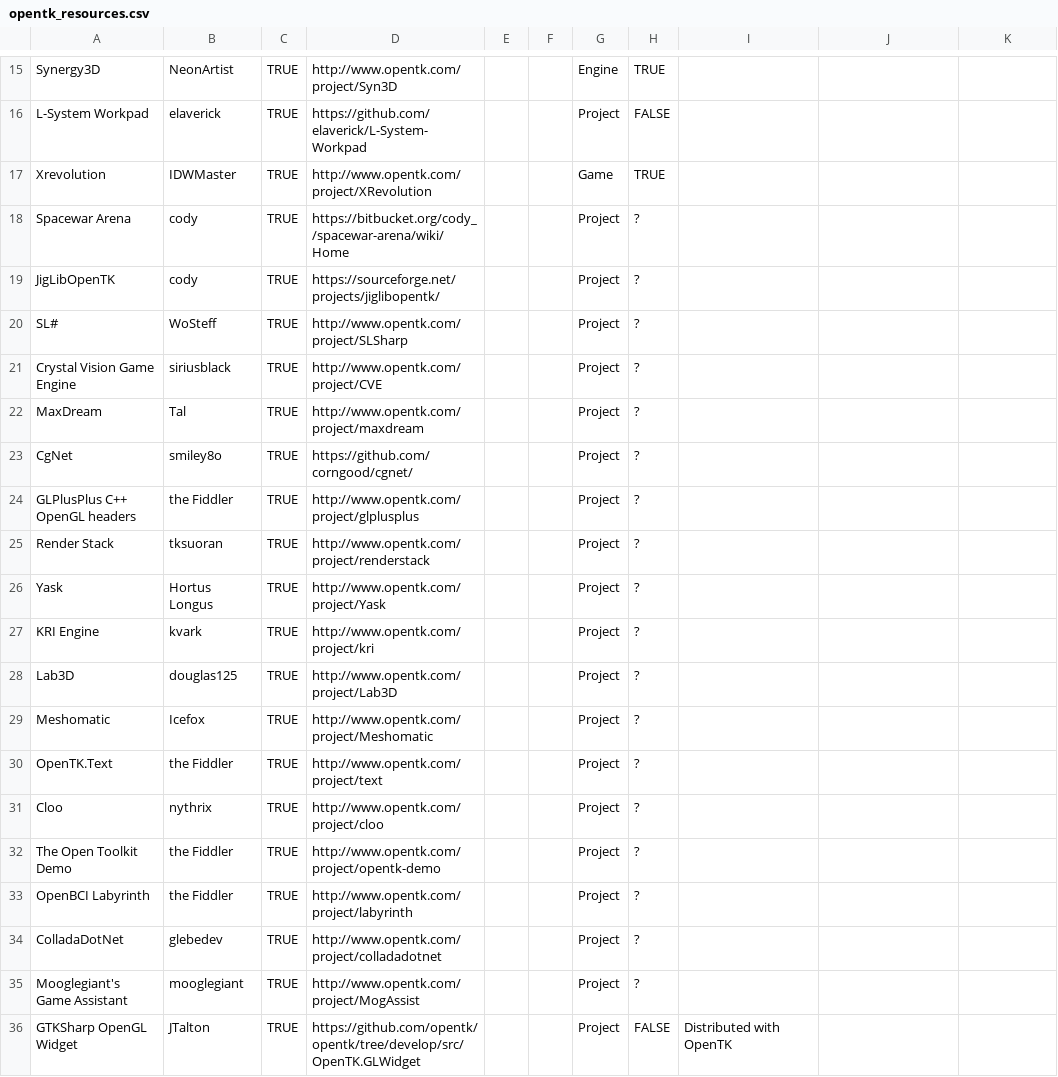
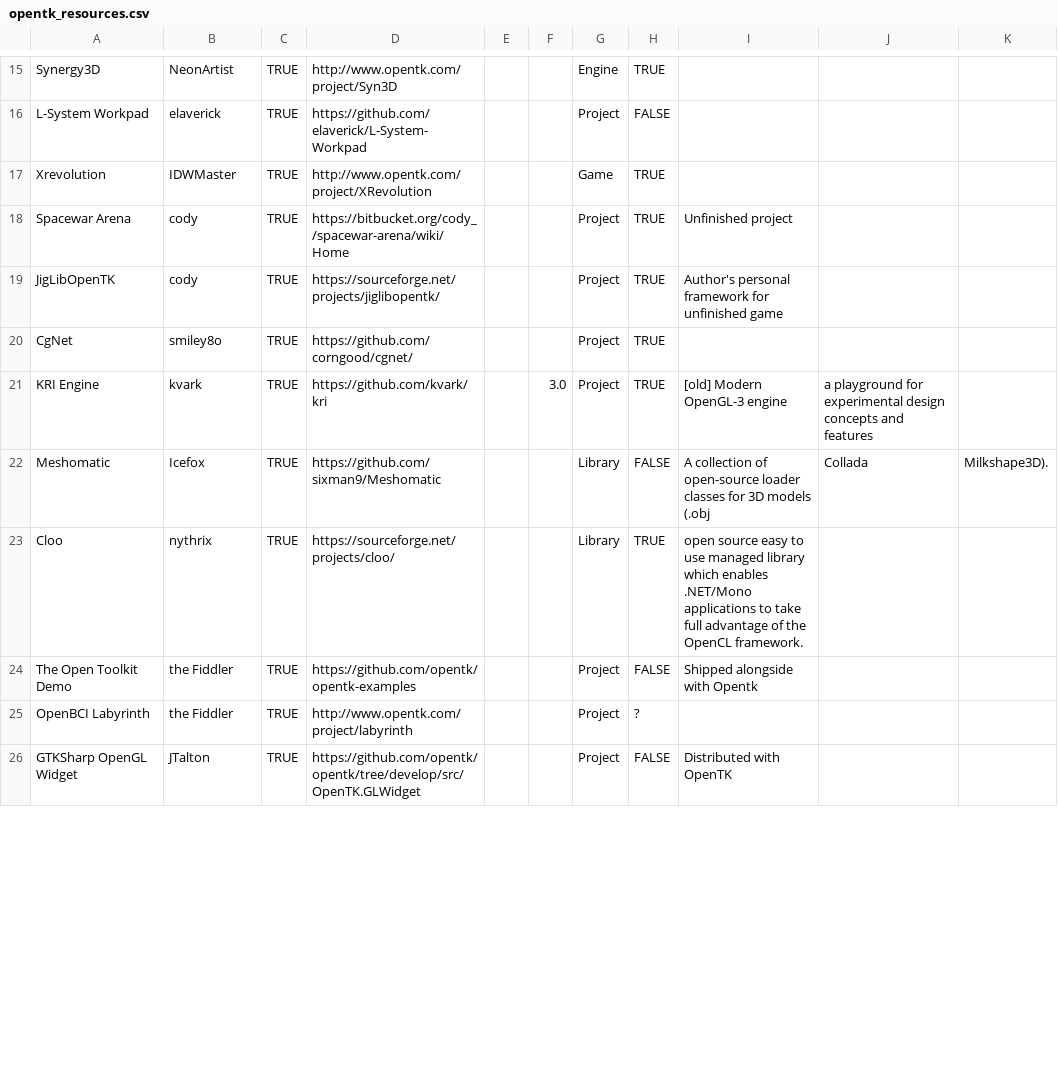
Before and after one commit to opentk/opentk.net, a CSV file: _data/opentk_resources.csv, drawn as a sheet; only a part is shown, gaps mark what is left out; the diff covers the shown part only.

Commit message:
Another Look through the projects list
Removed unrelated stuff (there were some C++ headers) and projects not visible through the search. Some of the projects were represented by a couple really outdated forum posts (like Robotech MMO), removed these too.

```diff
--- a/_data/opentk_resources.csv
+++ b/_data/opentk_resources.csv
@@ -17,20 +17,10 @@ L-System Workpad,elaverick,TRUE,https://github.com/elaverick/L-System-Workpad,,,
 Xrevolution,IDWMaster,TRUE,http://www.opentk.com/project/XRevolution,,,Game,TRUE,
-Spacewar Arena,cody,TRUE,https://bitbucket.org/cody_/spacewar-arena/wiki/Home,,,Project,?,
-JigLibOpenTK,cody,TRUE,https://sourceforge.net/projects/jiglibopentk/,,,Project,?,
-SL#,WoSteff,TRUE,http://www.opentk.com/project/SLSharp,,,Project,?,
-Crystal Vision Game Engine,siriusblack,TRUE,http://www.opentk.com/project/CVE,,,Project,?,
-MaxDream,Tal,TRUE,http://www.opentk.com/project/maxdream,,,Project,?,
-CgNet,smiley8o,TRUE,https://github.com/corngood/cgnet/,,,Project,?,
-GLPlusPlus C++ OpenGL headers,the Fiddler,TRUE,http://www.opentk.com/project/glplusplus,,,Project,?,
-Render Stack,tksuoran,TRUE,http://www.opentk.com/project/renderstack,,,Project,?,
-Yask,Hortus Longus,TRUE,http://www.opentk.com/project/Yask,,,Project,?,
-KRI Engine,kvark,TRUE,http://www.opentk.com/project/kri,,,Project,?,
-Lab3D,douglas125,TRUE,http://www.opentk.com/project/Lab3D,,,Project,?,
-Meshomatic,Icefox,TRUE,http://www.opentk.com/project/Meshomatic,,,Project,?,
-OpenTK.Text,the Fiddler,TRUE,http://www.opentk.com/project/text,,,Project,?,
-Cloo,nythrix,TRUE,http://www.opentk.com/project/cloo,,,Project,?,
-The Open Toolkit Demo,the Fiddler,TRUE,http://www.opentk.com/project/opentk-demo,,,Project,?,
+Spacewar Arena,cody,TRUE,https://bitbucket.org/cody_/spacewar-arena/wiki/Home,,,Project,TRUE,Unfinished project
+JigLibOpenTK,cody,TRUE,https://sourceforge.net/projects/jiglibopentk/,,,Project,TRUE,Author's personal framework for unfinished game
+CgNet,smiley8o,TRUE,https://github.com/corngood/cgnet/,,,Project,TRUE,
+KRI Engine,kvark,TRUE,https://github.com/kvark/kri,,3.0,Project,TRUE,[old] Modern OpenGL-3 engine, a playground for experimental design concepts and features
+Meshomatic,Icefox,TRUE,https://github.com/sixman9/Meshomatic,,,Library,FALSE,A collection of open-source loader classes for 3D models (.obj, Collada, Milkshape3D).
+Cloo,nythrix,TRUE,https://sourceforge.net/projects/cloo/,,,Library,TRUE,open source easy to use managed library which enables .NET/Mono applications to take full advantage of the OpenCL framework.
+The Open Toolkit Demo,the Fiddler,TRUE,https://github.com/opentk/opentk-examples,,,Project,FALSE,Shipped alongside with Opentk
 OpenBCI Labyrinth,the Fiddler,TRUE,http://www.opentk.com/project/labyrinth,,,Project,?,
-ColladaDotNet,glebedev,TRUE,http://www.opentk.com/project/colladadotnet,,,Project,?,
-Mooglegiant's Game Assistant,mooglegiant,TRUE,http://www.opentk.com/project/MogAssist,,,Project,?,
 GTKSharp OpenGL Widget,JTalton,TRUE,https://github.com/opentk/opentk/tree/develop/src/OpenTK.GLWidget,,,Project,FALSE,Distributed with OpenTK
```
Also changed, not shown: 3 removed rows and 17 edited cells elsewhere in this file.
